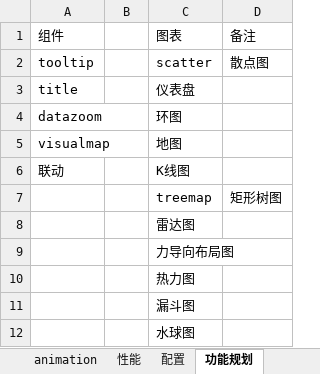
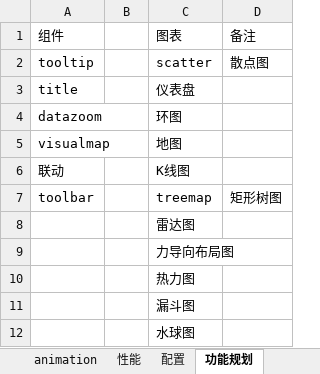
Before and after one commit to leewensheng/mycharts, an Excel workbook: 优化.xlsx, sheet 功能规划, drawn as a sheet; values as stored, in another font and other column widths than the file's, no borders; the diff names each change by its address in the sheet, - before the commit and + after, or states it on an @@ line.

```diff
--- a/优化.xlsx (sheet 功能规划)
+++ b/优化.xlsx (sheet 功能规划)
-A7: (empty)
+A7: toolbar
```
Also changed, not shown: sheet 饼图, sheet 坐标轴, sheet tooltip, sheet animation, other sheet tabs, 5 other files.
